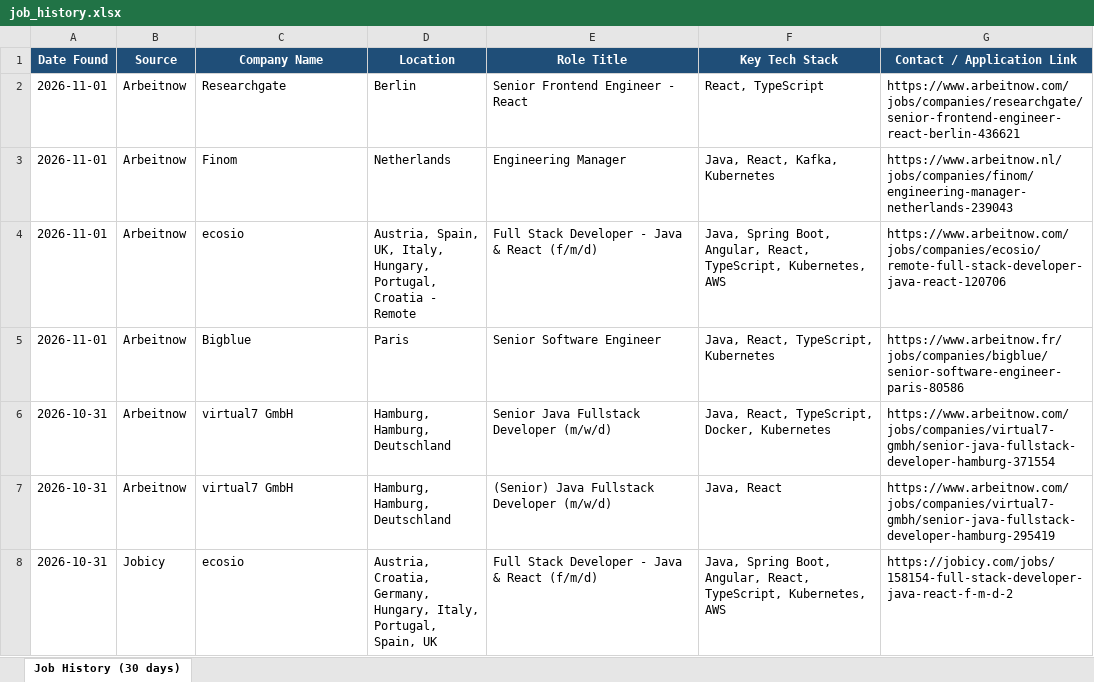
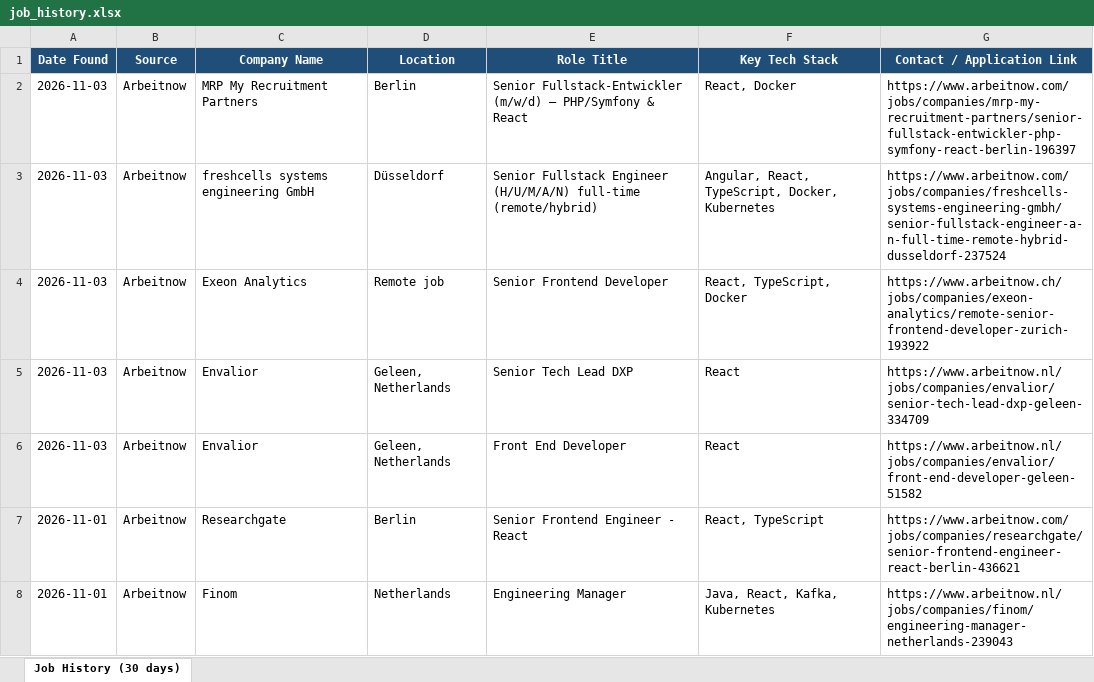
Before and after one commit to Sudheernookala/my-job-search-agent, an Excel workbook: data/job_history.xlsx, sheet Job History (30 days), drawn as a sheet; only a part is shown; the shorter side is filled out with more unchanged rows; values as stored, in another font and other column widths than the file's, no borders; the diff names each change by its address in the sheet, - before the commit and + after, or states it on an @@ line.

```diff
--- a/data/job_history.xlsx (sheet Job History (30 days))
+++ b/data/job_history.xlsx (sheet Job History (30 days))
+row 2: 2026-11-03 | Arbeitnow | MRP My Recruitment Partners | Berlin | Senior Fullstack-Entwickler (m/w/d) – PHP/Symfony & React | React, Docker | https://www.arbeitnow.com/jobs/companies/mrp-my-recruitment-partners/senior-fullstack-entwickler-php-symfony-react-berlin-196397
+row 3: 2026-11-03 | Arbeitnow | freshcells systems engineering GmbH | Düsseldorf | Senior Fullstack Engineer (H/U/M/A/N) full-time (remote/hybrid) | Angular, React, TypeScript, Docker, Kubernetes | https://www.arbeitnow.com/jobs/companies/freshcells-systems-engineering-gmbh/senior-fullstack-engineer-a-n-full-time-remote-hybrid-dusseldorf-237524
+row 4: 2026-11-03 | Arbeitnow | Exeon Analytics | Remote job | Senior Frontend Developer | React, TypeScript, Docker | https://www.arbeitnow.ch/jobs/companies/exeon-analytics/remote-senior-frontend-developer-zurich-193922
+row 5: 2026-11-03 | Arbeitnow | Envalior | Geleen, Netherlands | Senior Tech Lead DXP | React | https://www.arbeitnow.nl/jobs/companies/envalior/senior-tech-lead-dxp-geleen-334709
+row 6: 2026-11-03 | Arbeitnow | Envalior | Geleen, Netherlands | Front End Developer | React | https://www.arbeitnow.nl/jobs/companies/envalior/front-end-developer-geleen-51582
```
Also changed, not shown: 1 other file.
